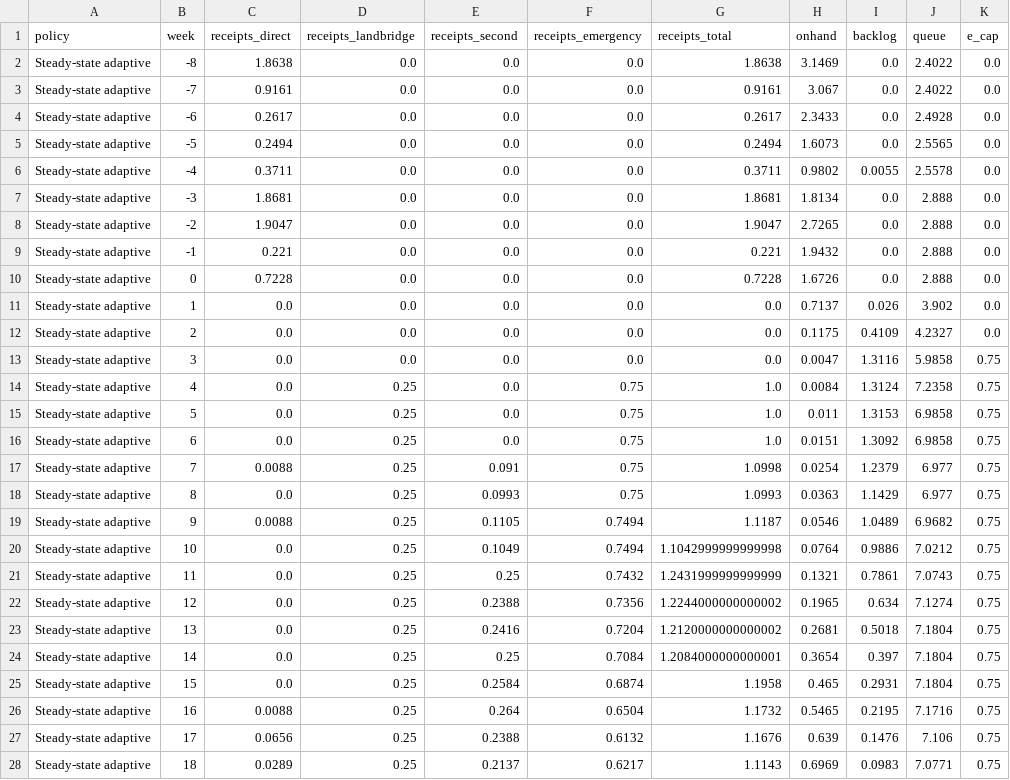
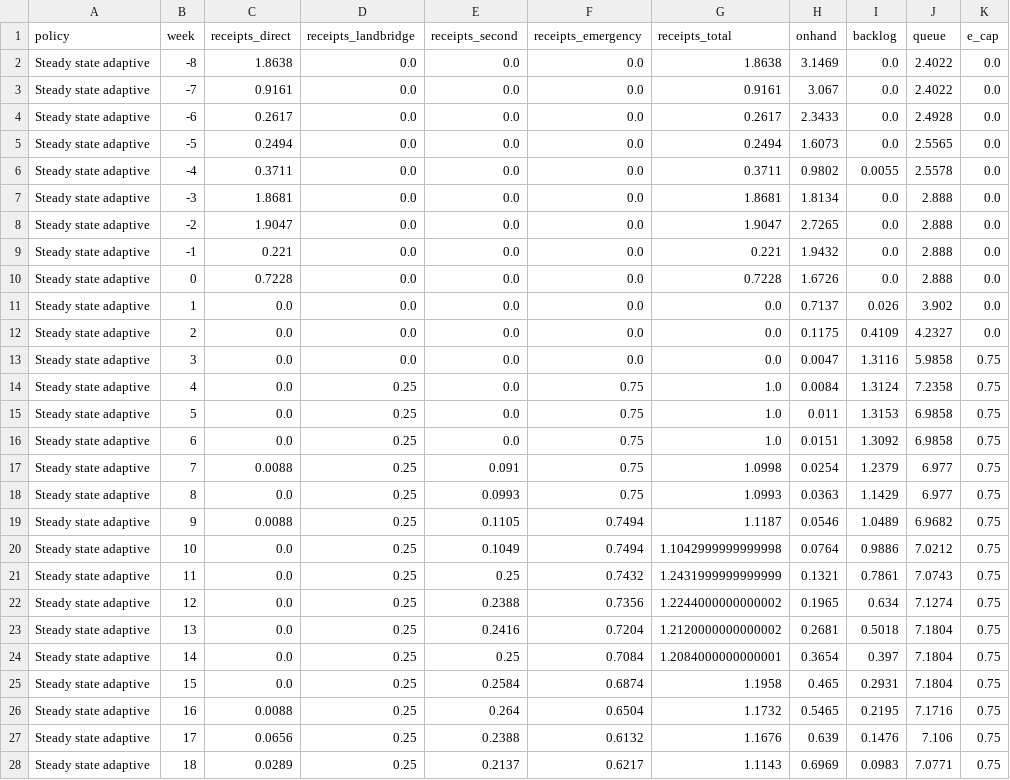
Before and after one commit to boshao321/maritime-onset-reliability-data, a CSV file: figure_data/Fig5_data.csv, drawn as a sheet; only a part is shown; the diff covers the shown part only.

```diff
--- a/figure_data/Fig5_data.csv
+++ b/figure_data/Fig5_data.csv
@@ -1,28 +1,28 @@
 policy,week,receipts_direct,receipts_landbridge,receipts_second,receipts_emergency,receipts_total,onhand,backlog,queue,e_cap
-Steady-state adaptive,-8,1.8638,0.0,0.0,0.0,1.8638,3.1469,0.0,2.4022,0.0
-Steady-state adaptive,-7,0.9161,0.0,0.0,0.0,0.9161,3.067,0.0,2.4022,0.0
-Steady-state adaptive,-6,0.2617,0.0,0.0,0.0,0.2617,2.3433,0.0,2.4928,0.0
-Steady-state adaptive,-5,0.2494,0.0,0.0,0.0,0.2494,1.6073,0.0,2.5565,0.0
-Steady-state adaptive,-4,0.3711,0.0,0.0,0.0,0.3711,0.9802,0.0055,2.5578,0.0
-Steady-state adaptive,-3,1.8681,0.0,0.0,0.0,1.8681,1.8134,0.0,2.888,0.0
-Steady-state adaptive,-2,1.9047,0.0,0.0,0.0,1.9047,2.7265,0.0,2.888,0.0
-Steady-state adaptive,-1,0.221,0.0,0.0,0.0,0.221,1.9432,0.0,2.888,0.0
-Steady-state adaptive,0,0.7228,0.0,0.0,0.0,0.7228,1.6726,0.0,2.888,0.0
-Steady-state adaptive,1,0.0,0.0,0.0,0.0,0.0,0.7137,0.026,3.902,0.0
-Steady-state adaptive,2,0.0,0.0,0.0,0.0,0.0,0.1175,0.4109,4.2327,0.0
-Steady-state adaptive,3,0.0,0.0,0.0,0.0,0.0,0.0047,1.3116,5.9858,0.75
-Steady-state adaptive,4,0.0,0.25,0.0,0.75,1.0,0.0084,1.3124,7.2358,0.75
-Steady-state adaptive,5,0.0,0.25,0.0,0.75,1.0,0.011,1.3153,6.9858,0.75
-Steady-state adaptive,6,0.0,0.25,0.0,0.75,1.0,0.0151,1.3092,6.9858,0.75
-Steady-state adaptive,7,0.0088,0.25,0.091,0.75,1.0998,0.0254,1.2379,6.977,0.75
-Steady-state adaptive,8,0.0,0.25,0.0993,0.75,1.0993,0.0363,1.1429,6.977,0.75
-Steady-state adaptive,9,0.0088,0.25,0.1105,0.7494,1.1187,0.0546,1.0489,6.9682,0.75
-Steady-state adaptive,10,0.0,0.25,0.1049,0.7494,1.1042999999999998,0.0764,0.9886,7.0212,0.75
-Steady-state adaptive,11,0.0,0.25,0.25,0.7432,1.2431999999999999,0.1321,0.7861,7.0743,0.75
-Steady-state adaptive,12,0.0,0.25,0.2388,0.7356,1.2244000000000002,0.1965,0.634,7.1274,0.75
-Steady-state adaptive,13,0.0,0.25,0.2416,0.7204,1.2120000000000002,0.2681,0.5018,7.1804,0.75
-Steady-state adaptive,14,0.0,0.25,0.25,0.7084,1.2084000000000001,0.3654,0.397,7.1804,0.75
-Steady-state adaptive,15,0.0,0.25,0.2584,0.6874,1.1958,0.465,0.2931,7.1804,0.75
-Steady-state adaptive,16,0.0088,0.25,0.264,0.6504,1.1732,0.5465,0.2195,7.1716,0.75
-Steady-state adaptive,17,0.0656,0.25,0.2388,0.6132,1.1676,0.639,0.1476,7.106,0.75
-Steady-state adaptive,18,0.0289,0.25,0.2137,0.6217,1.1143,0.6969,0.0983,7.0771,0.75
+Steady state adaptive,-8,1.8638,0.0,0.0,0.0,1.8638,3.1469,0.0,2.4022,0.0
+Steady state adaptive,-7,0.9161,0.0,0.0,0.0,0.9161,3.067,0.0,2.4022,0.0
+Steady state adaptive,-6,0.2617,0.0,0.0,0.0,0.2617,2.3433,0.0,2.4928,0.0
+Steady state adaptive,-5,0.2494,0.0,0.0,0.0,0.2494,1.6073,0.0,2.5565,0.0
+Steady state adaptive,-4,0.3711,0.0,0.0,0.0,0.3711,0.9802,0.0055,2.5578,0.0
+Steady state adaptive,-3,1.8681,0.0,0.0,0.0,1.8681,1.8134,0.0,2.888,0.0
+Steady state adaptive,-2,1.9047,0.0,0.0,0.0,1.9047,2.7265,0.0,2.888,0.0
+Steady state adaptive,-1,0.221,0.0,0.0,0.0,0.221,1.9432,0.0,2.888,0.0
+Steady state adaptive,0,0.7228,0.0,0.0,0.0,0.7228,1.6726,0.0,2.888,0.0
+Steady state adaptive,1,0.0,0.0,0.0,0.0,0.0,0.7137,0.026,3.902,0.0
+Steady state adaptive,2,0.0,0.0,0.0,0.0,0.0,0.1175,0.4109,4.2327,0.0
+Steady state adaptive,3,0.0,0.0,0.0,0.0,0.0,0.0047,1.3116,5.9858,0.75
+Steady state adaptive,4,0.0,0.25,0.0,0.75,1.0,0.0084,1.3124,7.2358,0.75
+Steady state adaptive,5,0.0,0.25,0.0,0.75,1.0,0.011,1.3153,6.9858,0.75
+Steady state adaptive,6,0.0,0.25,0.0,0.75,1.0,0.0151,1.3092,6.9858,0.75
+Steady state adaptive,7,0.0088,0.25,0.091,0.75,1.0998,0.0254,1.2379,6.977,0.75
+Steady state adaptive,8,0.0,0.25,0.0993,0.75,1.0993,0.0363,1.1429,6.977,0.75
+Steady state adaptive,9,0.0088,0.25,0.1105,0.7494,1.1187,0.0546,1.0489,6.9682,0.75
+Steady state adaptive,10,0.0,0.25,0.1049,0.7494,1.1042999999999998,0.0764,0.9886,7.0212,0.75
+Steady state adaptive,11,0.0,0.25,0.25,0.7432,1.2431999999999999,0.1321,0.7861,7.0743,0.75
+Steady state adaptive,12,0.0,0.25,0.2388,0.7356,1.2244000000000002,0.1965,0.634,7.1274,0.75
+Steady state adaptive,13,0.0,0.25,0.2416,0.7204,1.2120000000000002,0.2681,0.5018,7.1804,0.75
+Steady state adaptive,14,0.0,0.25,0.25,0.7084,1.2084000000000001,0.3654,0.397,7.1804,0.75
+Steady state adaptive,15,0.0,0.25,0.2584,0.6874,1.1958,0.465,0.2931,7.1804,0.75
+Steady state adaptive,16,0.0088,0.25,0.264,0.6504,1.1732,0.5465,0.2195,7.1716,0.75
+Steady state adaptive,17,0.0656,0.25,0.2388,0.6132,1.1676,0.639,0.1476,7.106,0.75
+Steady state adaptive,18,0.0289,0.25,0.2137,0.6217,1.1143,0.6969,0.0983,7.0771,0.75
```
Also changed, not shown: 43 edited cells elsewhere in this file, costs/parameters.csv, costs/sources.csv, 8 other files.
